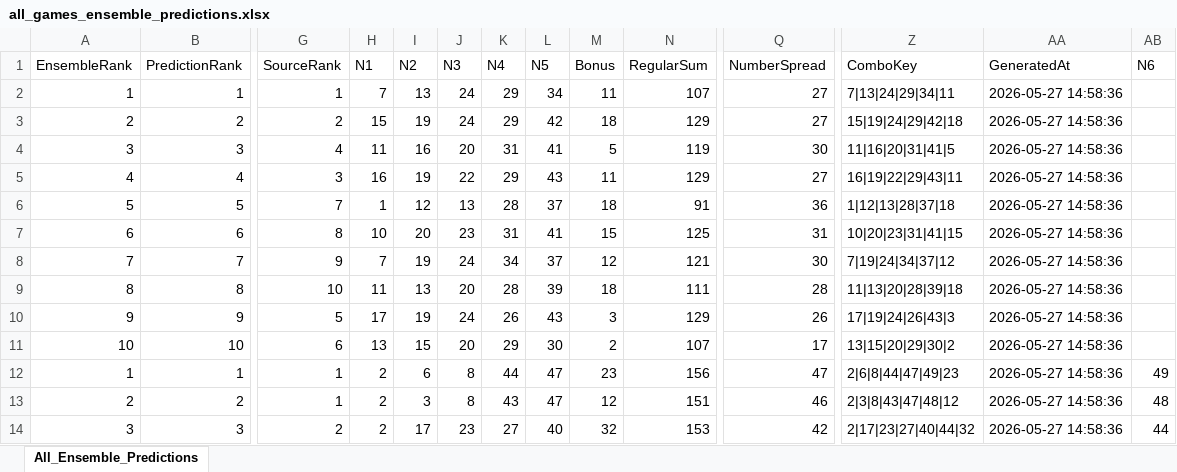
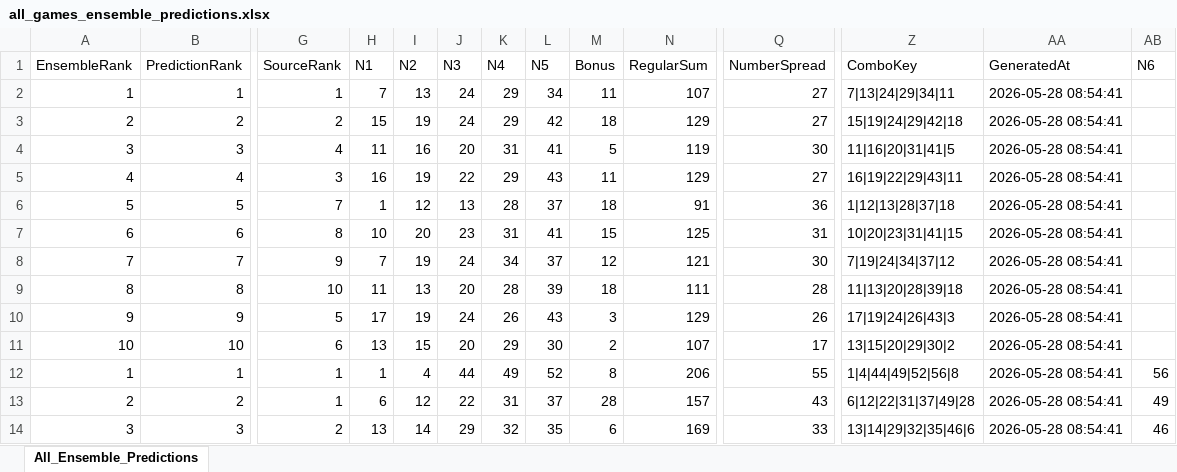
Before and after one commit to 19KabeloMadiga95/HexagrandHouse, an Excel workbook: data/exports/final_predictions/all_games_ensemble_predictions.xlsx, sheet All_Ensemble_Predictions, drawn as a sheet; only a part is shown, gaps mark what is left out; values as stored, in another font and other column widths than the file's, no borders; the diff covers the shown part only; the diff names each change by its address in the sheet, - before the commit and + after, or states it on an @@ line.

```diff
--- a/data/exports/final_predictions/all_games_ensemble_predictions.xlsx (sheet All_Ensemble_Predictions)
+++ b/data/exports/final_predictions/all_games_ensemble_predictions.xlsx (sheet All_Ensemble_Predictions)
-AA2:AA14 (GeneratedAt): 2026-05-27 14:58:36
+AA2:AA14 (GeneratedAt): 2026-05-28 08:54:41
-H12 (N1): 2
+H12 (N1): 1
-I12 (N2): 6
+I12 (N2): 4
-J12 (N3): 8
+J12 (N3): 44
-K12 (N4): 44
+K12 (N4): 49
-L12 (N5): 47
+L12 (N5): 52
-M12 (Bonus): 23
+M12 (Bonus): 8
-N12 (RegularSum): 156
+N12 (RegularSum): 206
-Q12 (NumberSpread): 47
+Q12 (NumberSpread): 55
-Z12 (ComboKey): 2|6|8|44|47|49|23
+Z12 (ComboKey): 1|4|44|49|52|56|8
-AB12 (N6): 49
+AB12 (N6): 56
-H13 (N1): 2
+H13 (N1): 6
-I13 (N2): 3
+I13 (N2): 12
-J13 (N3): 8
+J13 (N3): 22
-K13 (N4): 43
+K13 (N4): 31
-L13 (N5): 47
+L13 (N5): 37
-M13 (Bonus): 12
+M13 (Bonus): 28
-N13 (RegularSum): 151
+N13 (RegularSum): 157
-Q13 (NumberSpread): 46
+Q13 (NumberSpread): 43
-Z13 (ComboKey): 2|3|8|43|47|48|12
+Z13 (ComboKey): 6|12|22|31|37|49|28
-AB13 (N6): 48
+AB13 (N6): 49
-H14 (N1): 2
+H14 (N1): 13
-I14 (N2): 17
+I14 (N2): 14
-J14 (N3): 23
+J14 (N3): 29
-K14 (N4): 27
+K14 (N4): 32
-L14 (N5): 40
+L14 (N5): 35
-M14 (Bonus): 32
+M14 (Bonus): 6
-N14 (RegularSum): 153
+N14 (RegularSum): 169
-Q14 (NumberSpread): 42
+Q14 (NumberSpread): 33
-Z14 (ComboKey): 2|17|23|27|40|44|32
+Z14 (ComboKey): 13|14|29|32|35|46|6
-AB14 (N6): 44
+AB14 (N6): 46
```
Also changed, not shown: 114 edited cells elsewhere in this sheet, data/exports/final_predictions/lotto_ensemble_predictions.xlsx, data/exports/optimization/lotto_genetic_optimizer_results.xlsx, 55 other files.
